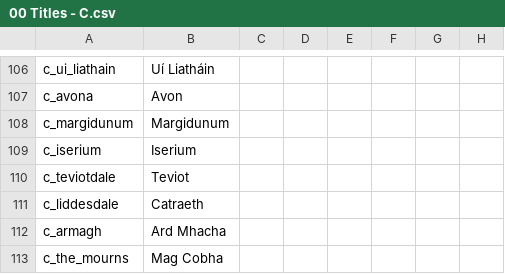
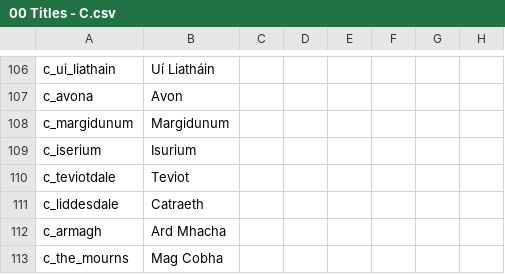
Before and after one commit to DC123456789/Britannia---The-Winter-King, a CSV file: Britannia/localisation/00 Titles - C.csv, drawn as a sheet; only a part is shown, gaps mark what is left out; the diff names each change by its address in the sheet, - before the commit and + after, or states it on an @@ line.

```diff
--- a/Britannia/localisation/00 Titles - C.csv
+++ b/Britannia/localisation/00 Titles - C.csv
-B109: Iserium
+B109: Isurium
```
Also changed, not shown: Britannia/localisation/00 Titles - EKD.csv, Britannia/localisation/00 Titles - Settlements.csv, 10 other files.
